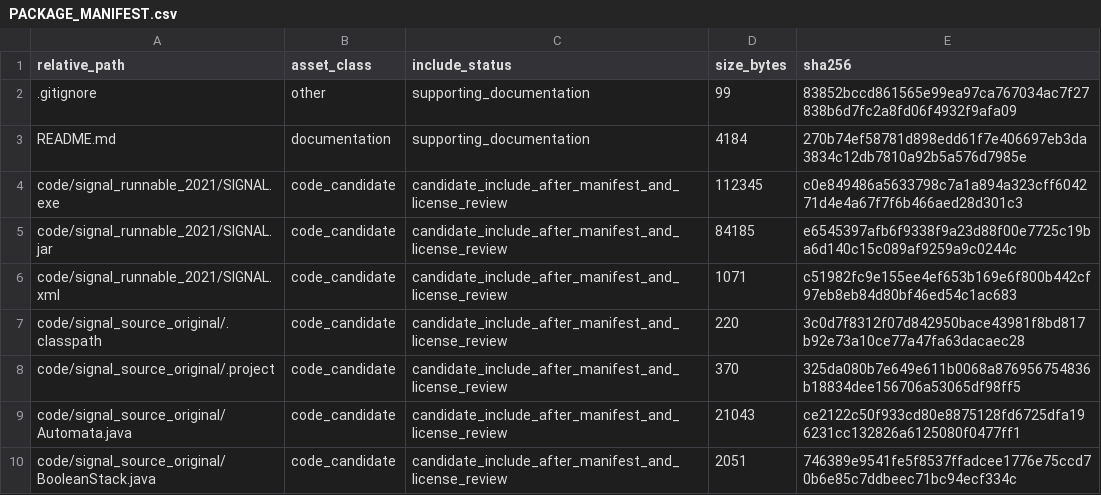
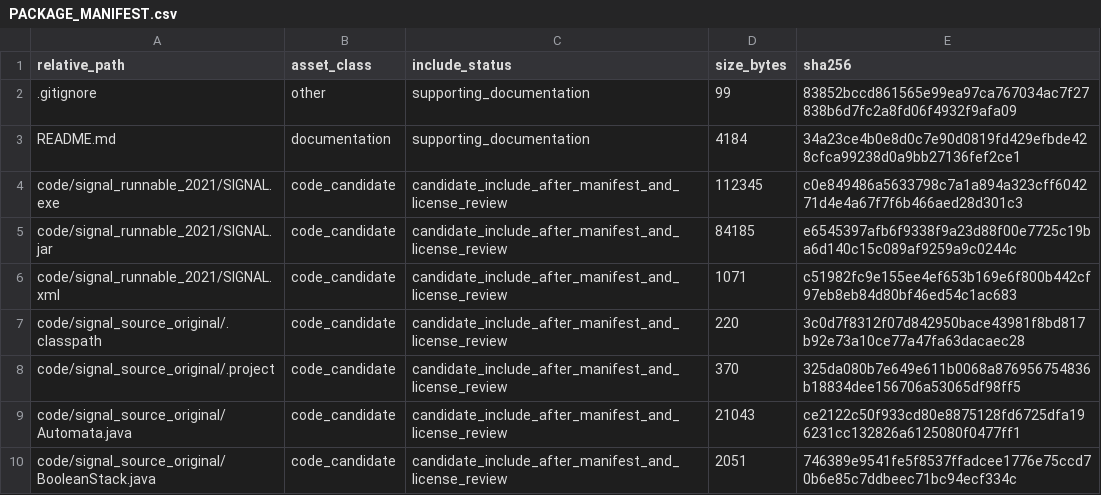
Before and after one commit to dlevinson/paper-2007-04-the-co-evolution-of-land-use-and-road-networks-chapter, a CSV file: PACKAGE_MANIFEST.csv, drawn as a sheet; only a part is shown.

Commit message:
Refresh package metadata after tracker rebuild

```diff
--- a/PACKAGE_MANIFEST.csv
+++ b/PACKAGE_MANIFEST.csv
@@ -2,3 +2,3 @@ relative_path,asset_class,include_status,size_bytes,sha256
 .gitignore,other,supporting_documentation,99,83852bccd861565e99ea97ca767034ac7f27838b6d7fc2a8fd06f4932f9afa09
-README.md,documentation,supporting_documentation,4184,270b74ef58781d898edd61f7e406697eb3da3834c12db7810a92b5a576d7985e
+README.md,documentation,supporting_documentation,4184,34a23ce4b0e8d0c7e90d0819fd429efbde428cfca99238d0a9bb27136fef2ce1
 code/signal_runnable_2021/SIGNAL.exe,code_candidate,candidate_include_after_manifest_and_license_review,112345,c0e849486a5633798c7a1a894a323cff604271d4e4a67f7f6b466aed28d301c3
```
Also changed, not shown: 3 other files.
